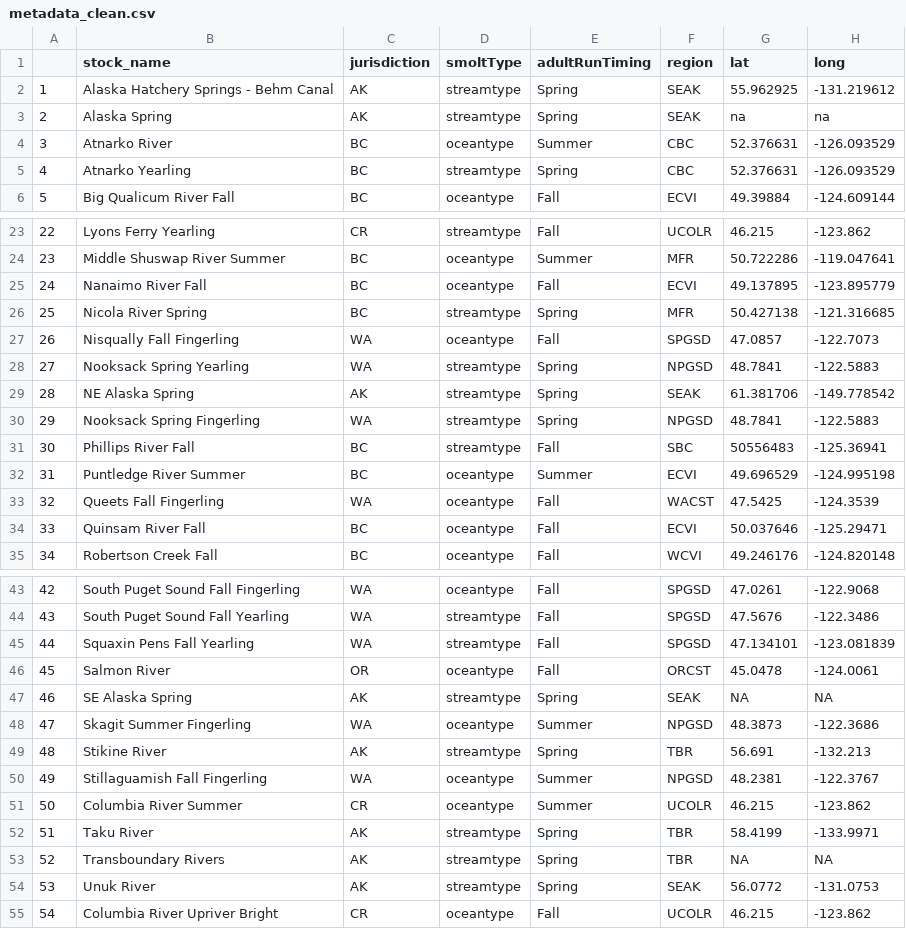
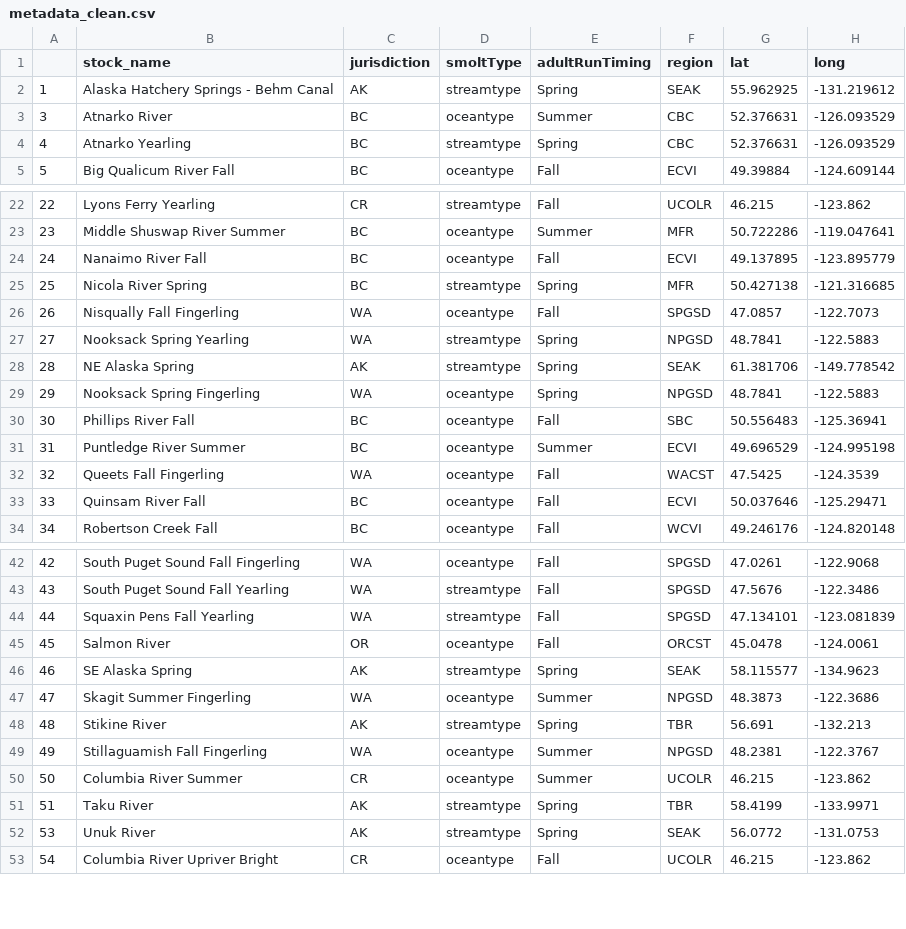
Before and after one commit to CamFreshwater/chinDyn, a CSV file: data/salmonData/metadata_clean.csv, drawn as a sheet; only a part is shown, gaps mark what is left out.

```diff
--- a/data/salmonData/metadata_clean.csv
+++ b/data/salmonData/metadata_clean.csv
@@ -2,3 +2,2 @@
 1,Alaska Hatchery Springs - Behm Canal,AK,streamtype,Spring,SEAK,55.962925,-131.219612
-2,Alaska Spring,AK,streamtype,Spring,SEAK,na,na
 3,Atnarko River,BC,oceantype,Summer,CBC,52.376631,-126.093529
@@ -29,4 +28,4 @@
 28,NE Alaska Spring,AK,streamtype,Spring,SEAK,61.381706,-149.778542
-29,Nooksack Spring Fingerling,WA,streamtype,Spring,NPGSD,48.7841,-122.5883
-30,Phillips River Fall,BC,streamtype,Fall,SBC,50556483,-125.36941
+29,Nooksack Spring Fingerling,WA,oceantype,Spring,NPGSD,48.7841,-122.5883
+30,Phillips River Fall,BC,oceantype,Fall,SBC,50.556483,-125.36941
 31,Puntledge River Summer,BC,oceantype,Summer,ECVI,49.696529,-124.995198
@@ -46,3 +45,3 @@
 45,Salmon River,OR,oceantype,Fall,ORCST,45.0478,-124.0061
-46,SE Alaska Spring,AK,streamtype,Spring,SEAK,NA,NA
+46,SE Alaska Spring,AK,streamtype,Spring,SEAK,58.115577,-134.9623
 47,Skagit Summer Fingerling,WA,oceantype,Summer,NPGSD,48.3873,-122.3686
@@ -52,3 +51,2 @@
 51,Taku River,AK,streamtype,Spring,TBR,58.4199,-133.9971
-52,Transboundary Rivers,AK,streamtype,Spring,TBR,NA,NA
 53,Unuk River,AK,streamtype,Spring,SEAK,56.0772,-131.0753
```
Also changed, not shown: 17 other files.
